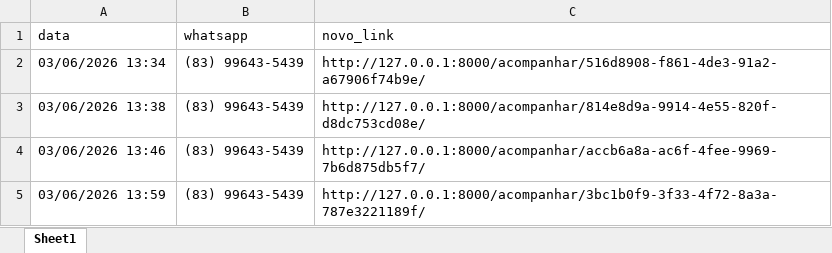
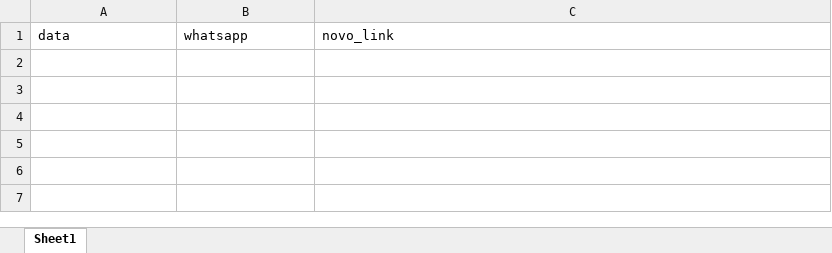
Before and after one commit to lucasnalbuquerque/projeto-pit, an Excel workbook: log_reativamentos.xlsx, sheet Sheet1, drawn as a sheet; values as stored, in another font and other column widths than the file's, no borders; the diff names each change by its address in the sheet, - before the commit and + after, or states it on an @@ line.

```diff
--- a/log_reativamentos.xlsx (sheet Sheet1)
+++ b/log_reativamentos.xlsx (sheet Sheet1)
-row 2: 03/06/2026 13:34 | (83) 99643-5439 | http://127.0.0.1:8000/acompanhar/516d8908-f861-4de3-91a2-a67906f74b9e/
-row 3: 03/06/2026 13:38 | (83) 99643-5439 | http://127.0.0.1:8000/acompanhar/814e8d9a-9914-4e55-820f-d8dc753cd08e/
-row 4: 03/06/2026 13:46 | (83) 99643-5439 | http://127.0.0.1:8000/acompanhar/accb6a8a-ac6f-4fee-9969-7b6d875db5f7/
-row 5: 03/06/2026 13:59 | (83) 99643-5439 | http://127.0.0.1:8000/acompanhar/3bc1b0f9-3f33-4f72-8a3a-787e3221189f/
```
Also changed, not shown: log_cancelamentos.xlsx, 8 other files.
